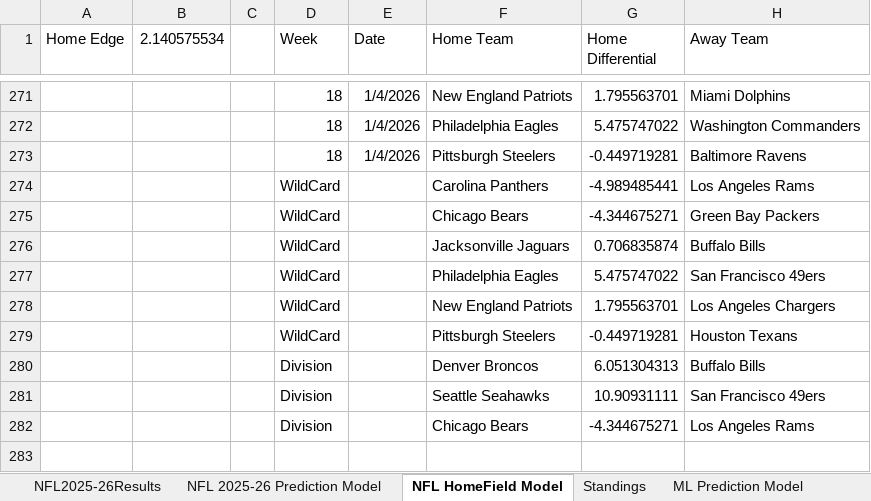
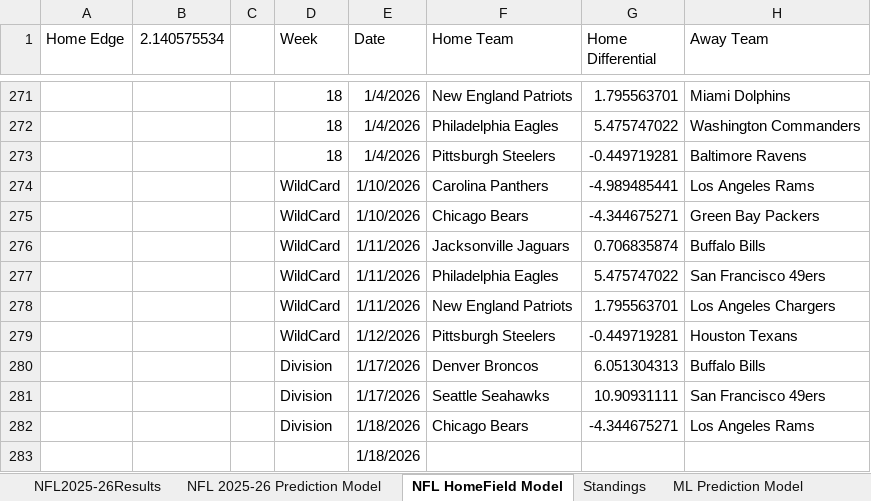
Before and after one commit to AidzNasty/NFL-Prediction-Model, an Excel workbook: Aidan Conte NFL 2025-26 Prediction Model.xlsx, sheet NFL HomeField Model, drawn as a sheet; only a part is shown, gaps mark what is left out; values as stored, in another font and other column widths than the file's, no borders; conditional formats and table styles not drawn; the diff names each change by its address in the sheet, - before the commit and + after, or states it on an @@ line.

Commit message:
Add files via upload

```diff
--- a/Aidan Conte NFL 2025-26 Prediction Model.xlsx (sheet NFL HomeField Model)
+++ b/Aidan Conte NFL 2025-26 Prediction Model.xlsx (sheet NFL HomeField Model)
-E274:E275 (Date): (empty)
+E274:E275 (Date): 1/10/2026
-E276:E278 (Date): (empty)
+E276:E278 (Date): 1/11/2026
-E279 (Date): (empty)
+E279 (Date): 1/12/2026
-E280:E281 (Date): (empty)
+E280:E281 (Date): 1/17/2026
-E282:E283 (Date): (empty)
+E282:E283 (Date): 1/18/2026
```
